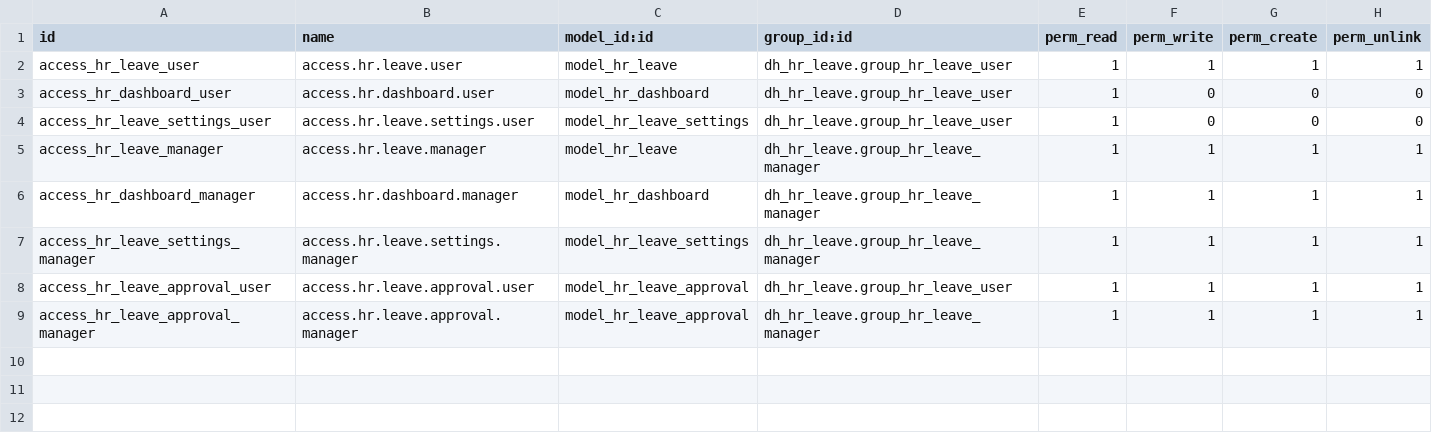
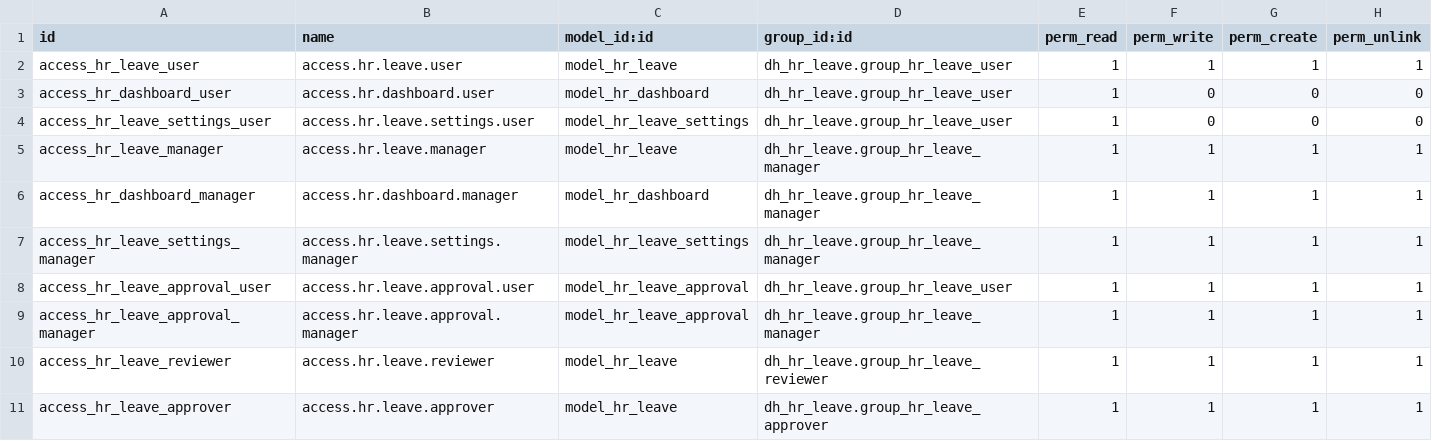
Before and after one commit to dinoherlambang/dh_hr_leave, a CSV file: security/ir.model.access.csv, drawn as a sheet; the diff names each change by its address in the sheet, - before the commit and + after, or states it on an @@ line.

Commit message:
changes for reviewer and approver

```diff
--- a/security/ir.model.access.csv
+++ b/security/ir.model.access.csv
+row 10: access_hr_leave_reviewer | access.hr.leave.reviewer | model_hr_leave | dh_hr_leave.group_hr_leave_reviewer | 1 | 1 | 1 | 1
+row 11: access_hr_leave_approver | access.hr.leave.approver | model_hr_leave | dh_hr_leave.group_hr_leave_approver | 1 | 1 | 1 | 1
```
Also changed, not shown: 8 other files.
